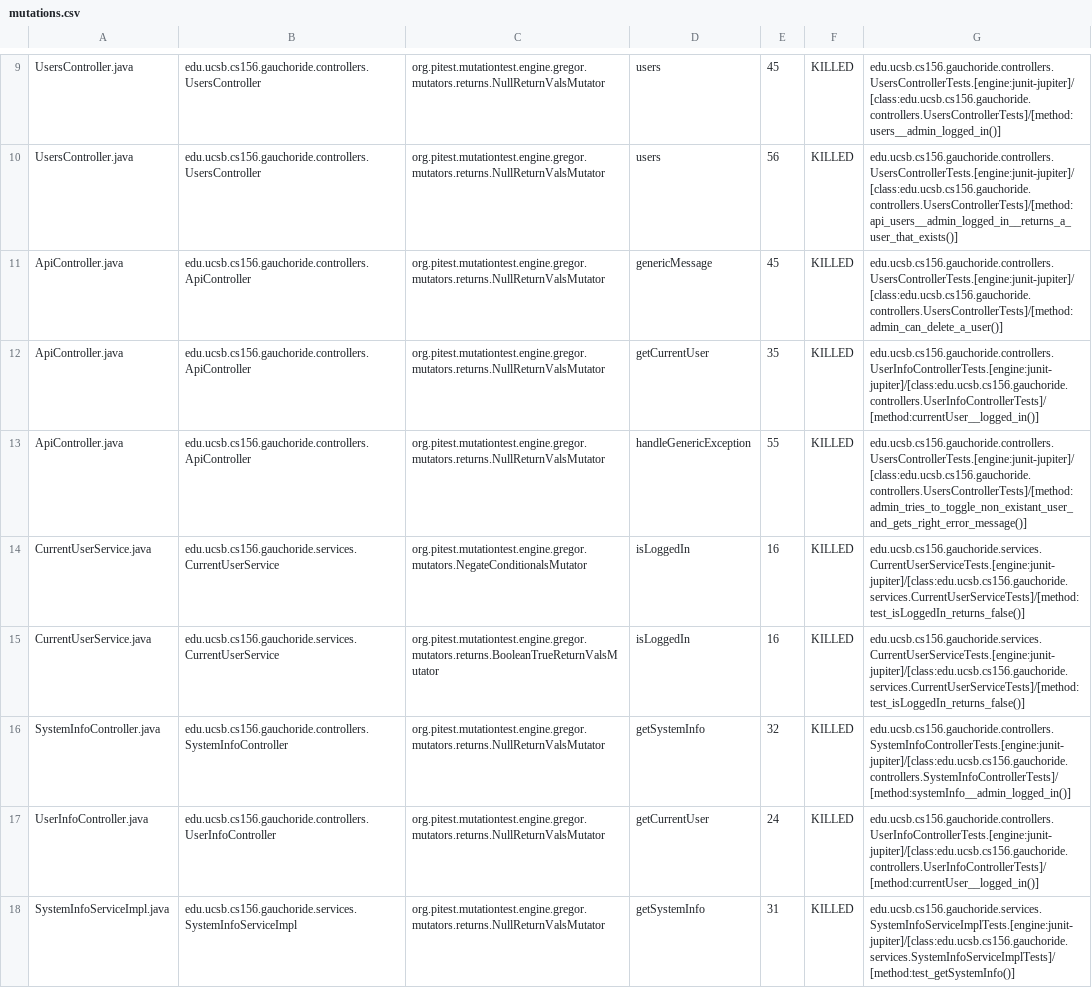
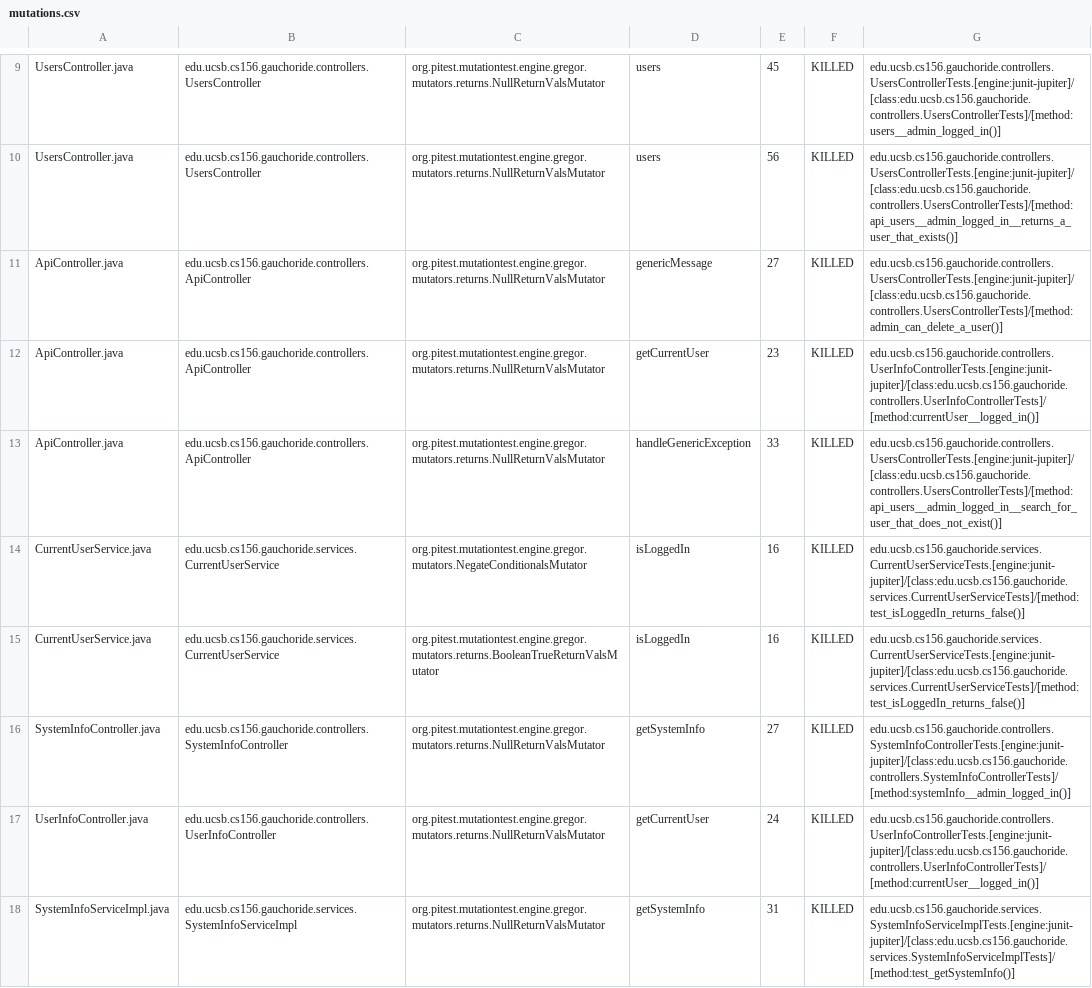
Before and after one commit to ucsb-cs156/proj-gauchoride, a CSV file: pitest/mutations.csv, drawn as a sheet; only a part is shown, gaps mark what is left out.

Commit message:
Deploying to gh-pages from @ ucsb-cs156/proj-gauchoride@049fb0391c5167b2682d23a7d24c86c2fa21b28f 🚀

```diff
--- a/pitest/mutations.csv
+++ b/pitest/mutations.csv
@@ -10,8 +10,8 @@ UsersController.java,edu.ucsb.cs156.gauchoride.controllers.UsersController,org.p
 UsersController.java,edu.ucsb.cs156.gauchoride.controllers.UsersController,org.pitest.mutationtest.engine.gregor.mutators.returns.NullReturnValsMutator,users,56,KILLED,edu.ucsb.cs156.gauchoride.controllers.UsersControllerTests.[engine:junit-jupiter]/[class:edu.ucsb.cs156.gauchoride.controllers.UsersControllerTests]/[method:api_users__admin_logged_in__returns_a_user_that_exists()]
-ApiController.java,edu.ucsb.cs156.gauchoride.controllers.ApiController,org.pitest.mutationtest.engine.gregor.mutators.returns.NullReturnValsMutator,genericMessage,45,KILLED,edu.ucsb.cs156.gauchoride.controllers.UsersControllerTests.[engine:junit-jupiter]/[class:edu.ucsb.cs156.gauchoride.controllers.UsersControllerTests]/[method:admin_can_delete_a_user()]
-ApiController.java,edu.ucsb.cs156.gauchoride.controllers.ApiController,org.pitest.mutationtest.engine.gregor.mutators.returns.NullReturnValsMutator,getCurrentUser,35,KILLED,edu.ucsb.cs156.gauchoride.controllers.UserInfoControllerTests.[engine:junit-jupiter]/[class:edu.ucsb.cs156.gauchoride.controllers.UserInfoControllerTests]/[method:currentUser__logged_in()]
-ApiController.java,edu.ucsb.cs156.gauchoride.controllers.ApiController,org.pitest.mutationtest.engine.gregor.mutators.returns.NullReturnValsMutator,handleGenericException,55,KILLED,edu.ucsb.cs156.gauchoride.controllers.UsersControllerTests.[engine:junit-jupiter]/[class:edu.ucsb.cs156.gauchoride.controllers.UsersControllerTests]/[method:admin_tries_to_toggle_non_existant_user_and_gets_right_error_message()]
+ApiController.java,edu.ucsb.cs156.gauchoride.controllers.ApiController,org.pitest.mutationtest.engine.gregor.mutators.returns.NullReturnValsMutator,genericMessage,27,KILLED,edu.ucsb.cs156.gauchoride.controllers.UsersControllerTests.[engine:junit-jupiter]/[class:edu.ucsb.cs156.gauchoride.controllers.UsersControllerTests]/[method:admin_can_delete_a_user()]
+ApiController.java,edu.ucsb.cs156.gauchoride.controllers.ApiController,org.pitest.mutationtest.engine.gregor.mutators.returns.NullReturnValsMutator,getCurrentUser,23,KILLED,edu.ucsb.cs156.gauchoride.controllers.UserInfoControllerTests.[engine:junit-jupiter]/[class:edu.ucsb.cs156.gauchoride.controllers.UserInfoControllerTests]/[method:currentUser__logged_in()]
+ApiController.java,edu.ucsb.cs156.gauchoride.controllers.ApiController,org.pitest.mutationtest.engine.gregor.mutators.returns.NullReturnValsMutator,handleGenericException,33,KILLED,edu.ucsb.cs156.gauchoride.controllers.UsersControllerTests.[engine:junit-jupiter]/[class:edu.ucsb.cs156.gauchoride.controllers.UsersControllerTests]/[method:api_users__admin_logged_in__search_for_user_that_does_not_exist()]
 CurrentUserService.java,edu.ucsb.cs156.gauchoride.services.CurrentUserService,org.pitest.mutationtest.engine.gregor.mutators.NegateConditionalsMutator,isLoggedIn,16,KILLED,edu.ucsb.cs156.gauchoride.services.CurrentUserServiceTests.[engine:junit-jupiter]/[class:edu.ucsb.cs156.gauchoride.services.CurrentUserServiceTests]/[method:test_isLoggedIn_returns_false()]
 CurrentUserService.java,edu.ucsb.cs156.gauchoride.services.CurrentUserService,org.pitest.mutationtest.engine.gregor.mutators.returns.BooleanTrueReturnValsMutator,isLoggedIn,16,KILLED,edu.ucsb.cs156.gauchoride.services.CurrentUserServiceTests.[engine:junit-jupiter]/[class:edu.ucsb.cs156.gauchoride.services.CurrentUserServiceTests]/[method:test_isLoggedIn_returns_false()]
-SystemInfoController.java,edu.ucsb.cs156.gauchoride.controllers.SystemInfoController,org.pitest.mutationtest.engine.gregor.mutators.returns.NullReturnValsMutator,getSystemInfo,32,KILLED,edu.ucsb.cs156.gauchoride.controllers.SystemInfoControllerTests.[engine:junit-jupiter]/[class:edu.ucsb.cs156.gauchoride.controllers.SystemInfoControllerTests]/[method:systemInfo__admin_logged_in()]
+SystemInfoController.java,edu.ucsb.cs156.gauchoride.controllers.SystemInfoController,org.pitest.mutationtest.engine.gregor.mutators.returns.NullReturnValsMutator,getSystemInfo,27,KILLED,edu.ucsb.cs156.gauchoride.controllers.SystemInfoControllerTests.[engine:junit-jupiter]/[class:edu.ucsb.cs156.gauchoride.controllers.SystemInfoControllerTests]/[method:systemInfo__admin_logged_in()]
 UserInfoController.java,edu.ucsb.cs156.gauchoride.controllers.UserInfoController,org.pitest.mutationtest.engine.gregor.mutators.returns.NullReturnValsMutator,getCurrentUser,24,KILLED,edu.ucsb.cs156.gauchoride.controllers.UserInfoControllerTests.[engine:junit-jupiter]/[class:edu.ucsb.cs156.gauchoride.controllers.UserInfoControllerTests]/[method:currentUser__logged_in()]
```
Also changed, not shown: 9 other files.
